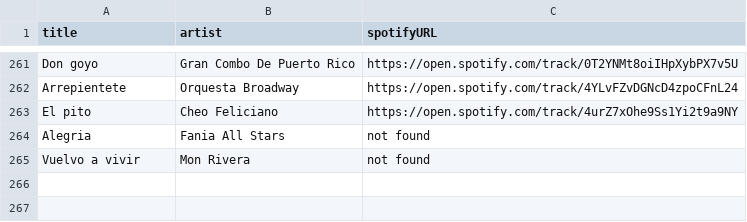
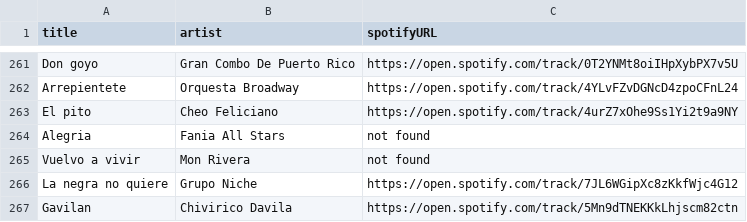
Before and after one commit to albertollamaso/best-salsa-brava-playlist, a CSV file: playlist.csv, drawn as a sheet; only a part is shown, gaps mark what is left out.

```diff
--- a/playlist.csv
+++ b/playlist.csv
@@ -265 +265,3 @@ Alegria,Fania All Stars,not found
 Vuelvo a vivir,Mon Rivera,not found
+La negra no quiere,Grupo Niche,https://open.spotify.com/track/7JL6WGipXc8zKkfWjc4G12
+Gavilan,Chivirico Davila,https://open.spotify.com/track/5Mn9dTNEKKkLhjscm82ctn
```
Also changed, not shown: 1 other file.
